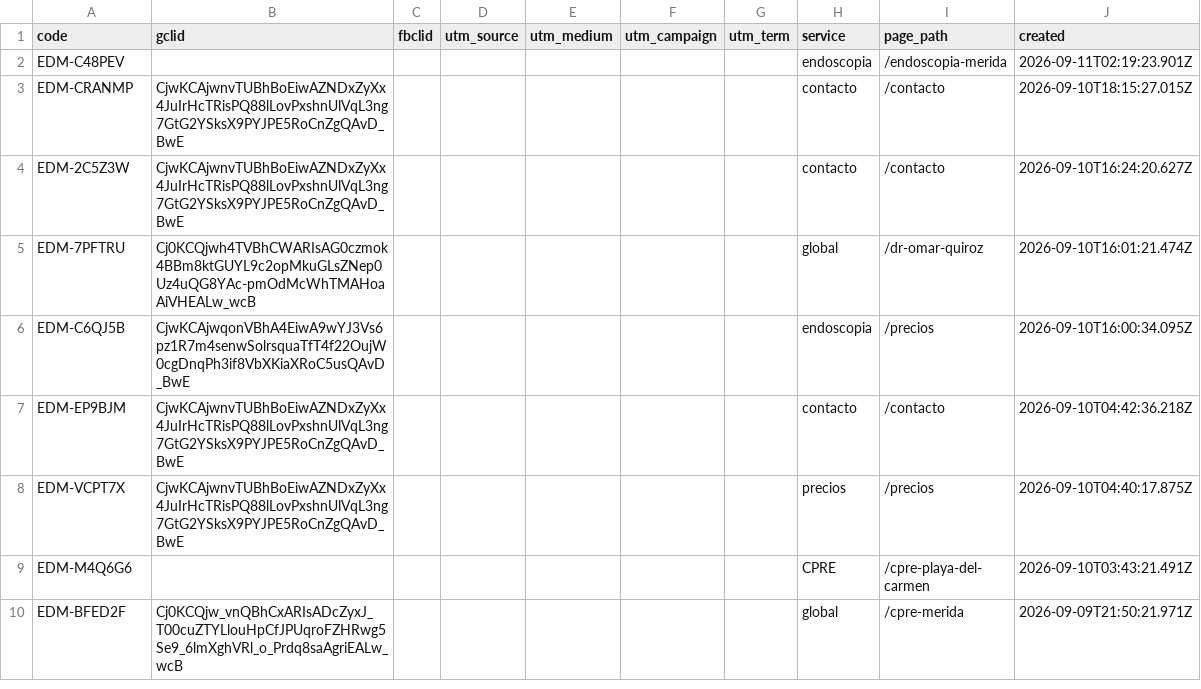
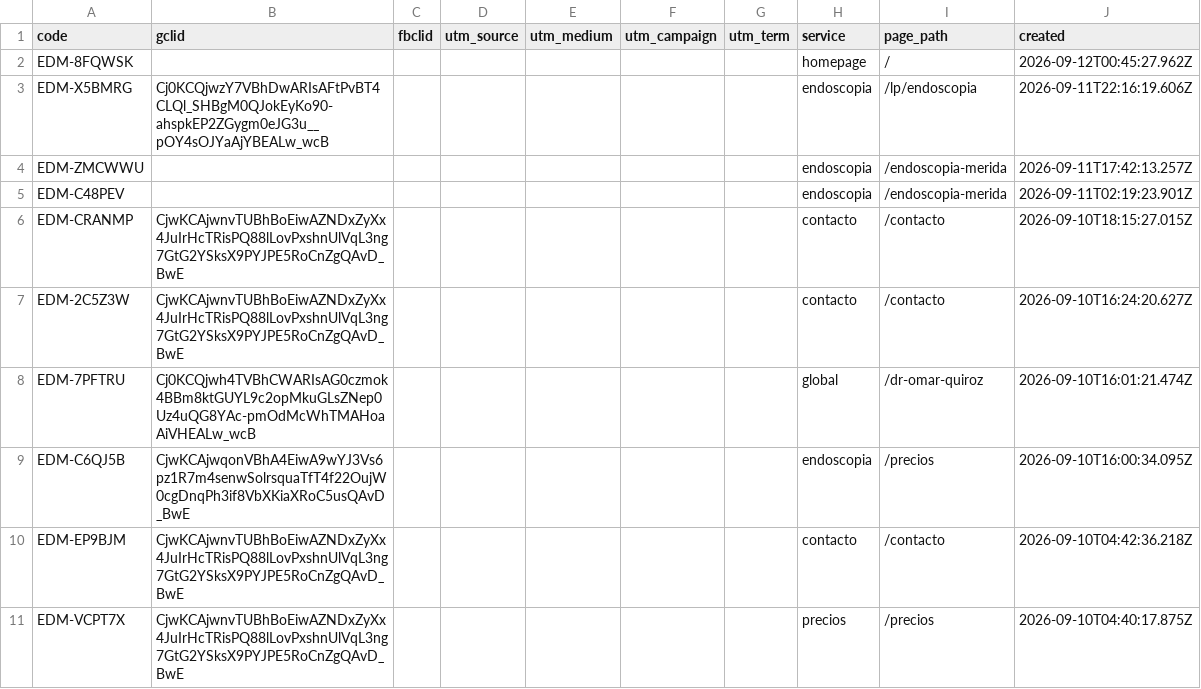
Before and after one commit to warmregards/Endoscopia-del-Mayab, a CSV file: data/ref-codes.csv, drawn as a sheet; only a part is shown; the shorter side is filled out with more unchanged rows; the diff names each change by its address in the sheet, - before the commit and + after, or states it on an @@ line.

```diff
--- a/data/ref-codes.csv
+++ b/data/ref-codes.csv
+row 2: EDM-8FQWSK |  |  |  |  |  |  | homepage | / | 2026-09-12T00:45:27.962Z
+row 3: EDM-X5BMRG | Cj0KCQjwzY7VBhDwARIsAFtPvBT4CLQl_SHBgM0QJokEyKo90-ahspkEP2ZGygm0eJG3u__pOY4sOJYaAjYBEALw_wcB |  |  |  |  |  | endoscopia | /lp/endoscopia | 2026-09-11T22:16:19.606Z
+row 4: EDM-ZMCWWU |  |  |  |  |  |  | endoscopia | /endoscopia-merida | 2026-09-11T17:42:13.257Z
```
